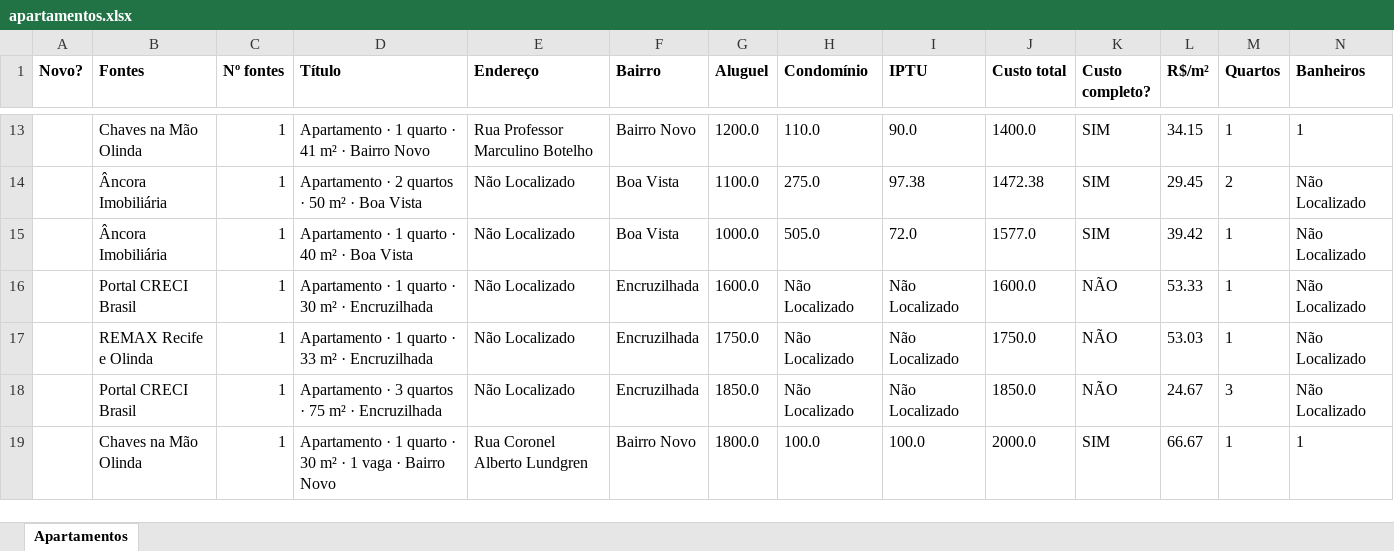
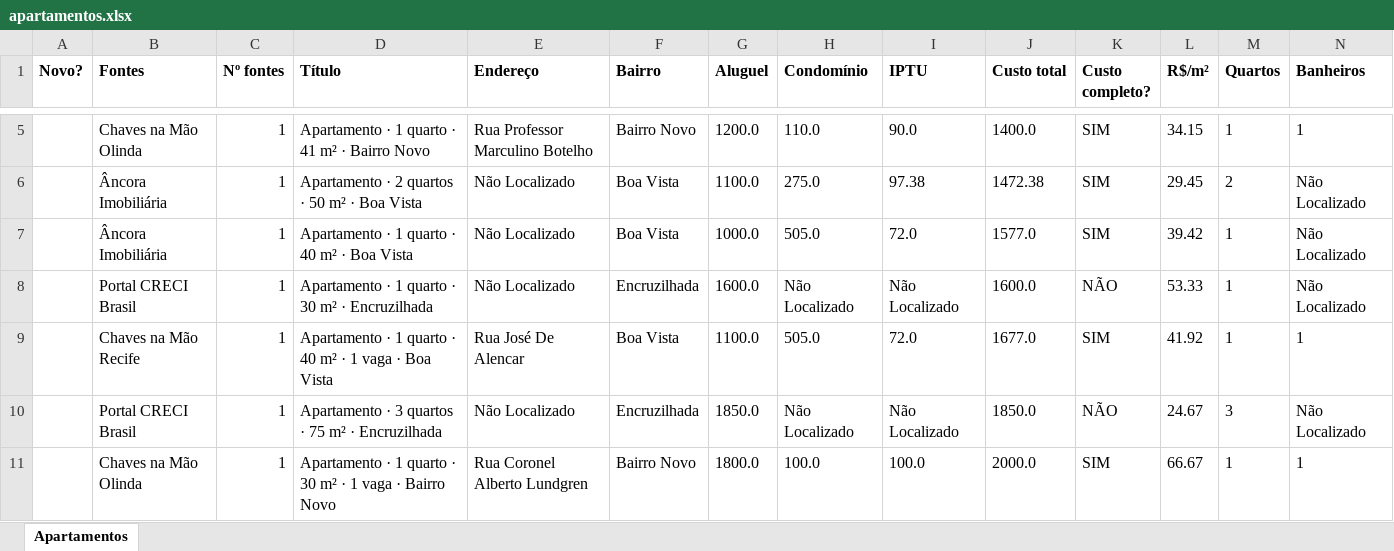
Before and after one commit to jlfig13/busca-imovel, an Excel workbook: saida/apartamentos.xlsx, sheet Apartamentos, drawn as a sheet; only a part is shown, gaps mark what is left out; values as stored, in another font and other column widths than the file's, no borders; removed rows and columns are numbered as before the commit, all else as after; rows hold the shown columns only; the diff covers the shown part only; the diff names each change by its address in the sheet, - before the commit and + after, or states it on an @@ line.

```diff
--- a/saida/apartamentos.xlsx (sheet Apartamentos)
+++ b/saida/apartamentos.xlsx (sheet Apartamentos)
-row 17:  | REMAX Recife e Olinda | 1 | Apartamento · 1 quarto · 33 m² · Encruzilhada | Não Localizado | Encruzilhada | 1750.0 | Não Localizado | Não Localizado | 1750.0 | NÃO | 53.03 | 1 | Não Localizado
+row 9:  | Chaves na Mão Recife | 1 | Apartamento · 1 quarto · 40 m² · 1 vaga · Boa Vista | Rua José De Alencar | Boa Vista | 1100.0 | 505.0 | 72.0 | 1677.0 | SIM | 41.92 | 1 | 1
```
Also changed, not shown: 20 added rows, 16 removed rows, 1 moved row and 45 edited cells elsewhere in this sheet, 2 other files.
